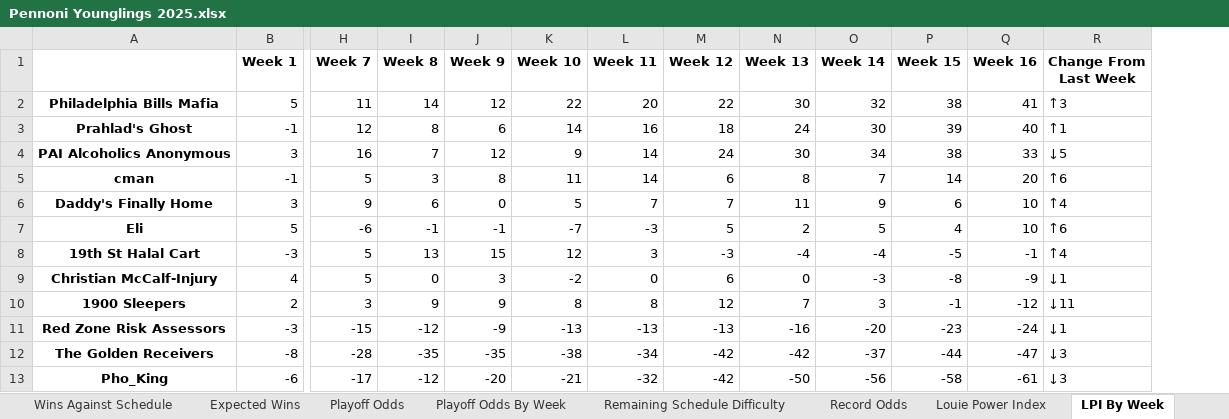
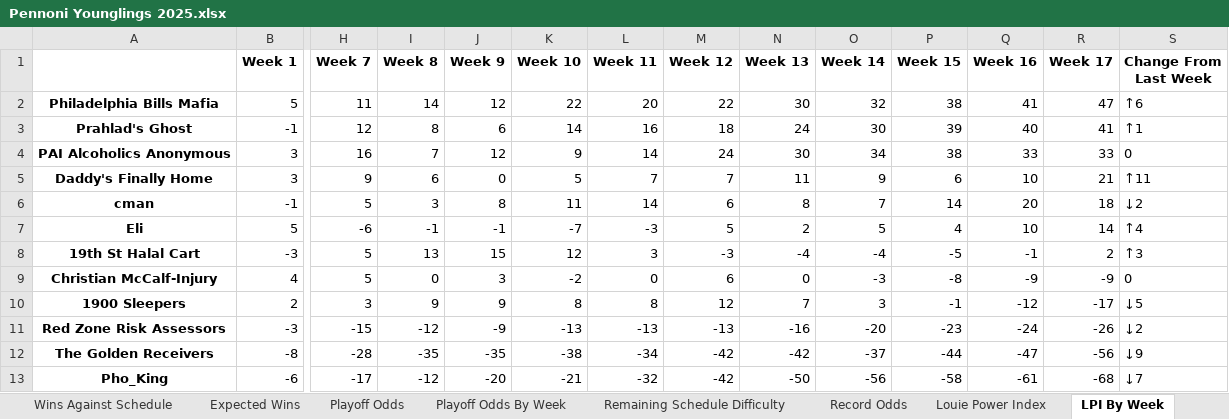
Before and after one commit to LouieR3/FantasyFootballApp, an Excel workbook: leagues/Pennoni Younglings 2025.xlsx, sheet LPI By Week, drawn as a sheet; only a part is shown, gaps mark what is left out; values as stored, in another font and other column widths than the file's, no borders; removed rows and columns are numbered as before the commit, all else as after; rows hold the shown columns only; the diff names each change by its address in the sheet, - before the commit and + after, or states it on an @@ line.

Commit message:
week 18

```diff
--- a/leagues/Pennoni Younglings 2025.xlsx (sheet LPI By Week)
+++ b/leagues/Pennoni Younglings 2025.xlsx (sheet LPI By Week)
+column R (Week 17), rows 2-5: 47 | 41 | 33 | 21; rows 7-13: 14 | 2 | -9 | -17 | -26 | -56 | -68
-S2 (Change From Last Week): ↑3
+S2 (Change From Last Week): ↑6
-S4 (Change From Last Week): ↓5
+S4 (Change From Last Week): 0
-row 5: cman | -1 | 5 | 3 | 8 | 11 | 14 | 6 | 8 | 7 | 14 | 20 | ↑6
-S5 (Change From Last Week): ↑4
+S5 (Change From Last Week): ↑11
+row 6: cman | -1 | 5 | 3 | 8 | 11 | 14 | 6 | 8 | 7 | 14 | 20 | 18 | ↓2
-S7 (Change From Last Week): ↑6
+S7 (Change From Last Week): ↑4
-S8 (Change From Last Week): ↑4
+S8 (Change From Last Week): ↑3
-S9 (Change From Last Week): ↓1
+S9 (Change From Last Week): 0
-S10 (Change From Last Week): ↓11
+S10 (Change From Last Week): ↓5
-S11 (Change From Last Week): ↓1
+S11 (Change From Last Week): ↓2
-S12 (Change From Last Week): ↓3
+S12 (Change From Last Week): ↓9
-S13 (Change From Last Week): ↓3
+S13 (Change From Last Week): ↓7
```
Also changed, not shown: sheet Louie Power Index, sheet Playoff Odds By Week, sheet Schedule Grid, sheet Expected Wins, sheet Wins Against Schedule, sheet Biggest Upsets, leagues/0755 Fantasy Football 2025.xlsx, leagues/Family Fantasy 2025.xlsx, 11 other files.
